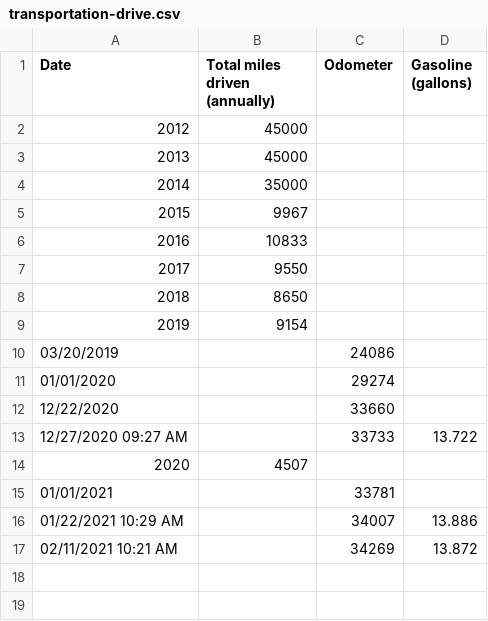
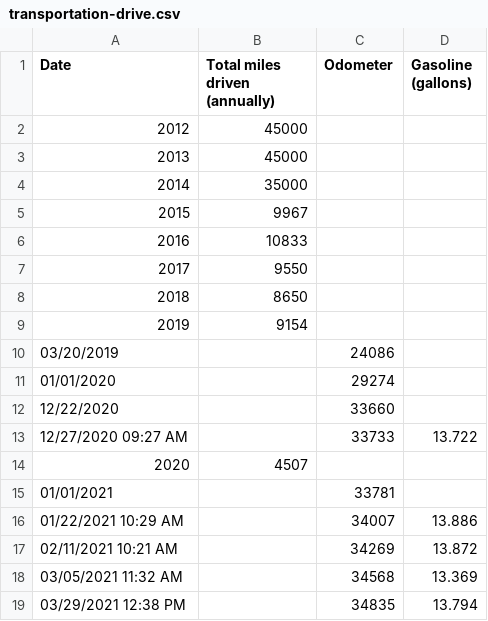
Before and after one commit to markoleszczak/markoleszczak.com, a CSV file: data/transportation-drive.csv, drawn as a sheet.

Commit message:
Update transportation-drive.csv

```diff
--- a/data/transportation-drive.csv
+++ b/data/transportation-drive.csv
@@ -17 +17,3 @@ Date,Total miles driven (annually),Odometer,Gasoline (gallons)
 02/11/2021 10:21 AM,,34269,13.872
+03/05/2021 11:32 AM,,34568,13.369
+03/29/2021 12:38 PM,,34835,13.794
```
